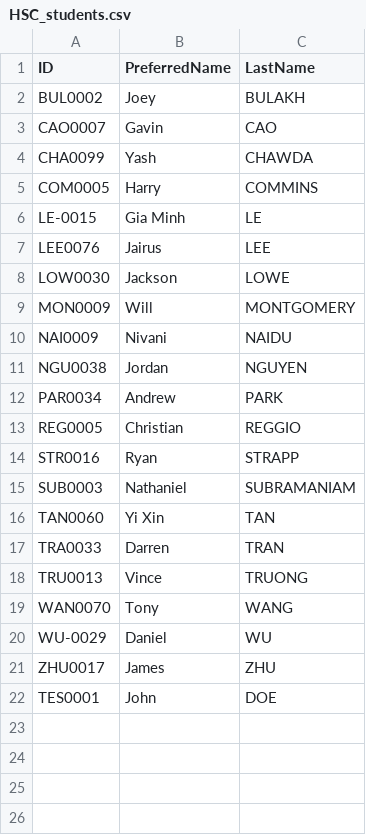
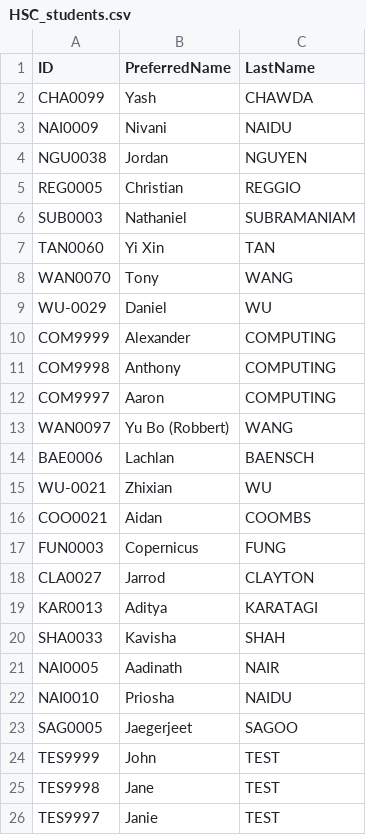
Before and after one commit to YiXin-Tan/StudentAttendance, a CSV file: NameLists/HSC_students.csv, drawn as a sheet.

```diff
--- a/NameLists/HSC_students.csv
+++ b/NameLists/HSC_students.csv
@@ -1,22 +1,26 @@
 ID,PreferredName,LastName
-BUL0002,Joey,BULAKH
-CAO0007,Gavin,CAO
 CHA0099,Yash,CHAWDA
-COM0005,Harry,COMMINS
-LE-0015,Gia Minh,LE
-LEE0076,Jairus,LEE
-LOW0030,Jackson,LOWE
-MON0009,Will,MONTGOMERY
 NAI0009,Nivani,NAIDU
 NGU0038,Jordan,NGUYEN
-PAR0034,Andrew,PARK
 REG0005,Christian,REGGIO
-STR0016,Ryan,STRAPP
 SUB0003,Nathaniel,SUBRAMANIAM
 TAN0060,Yi Xin,TAN
-TRA0033,Darren,TRAN
-TRU0013,Vince,TRUONG
 WAN0070,Tony,WANG
 WU-0029,Daniel,WU
-ZHU0017,James,ZHU
-TES0001,John,DOE
+COM9999,Alexander,COMPUTING
+COM9998,Anthony,COMPUTING
+COM9997,Aaron,COMPUTING
+WAN0097,Yu Bo (Robbert),WANG
+BAE0006,Lachlan,BAENSCH
+WU-0021,Zhixian,WU
+COO0021,Aidan,COOMBS
+FUN0003,Copernicus,FUNG
+CLA0027,Jarrod,CLAYTON
+KAR0013,Aditya,KARATAGI
+SHA0033,Kavisha,SHAH
+NAI0005,Aadinath ,NAIR
+NAI0010,Priosha ,NAIDU
+SAG0005,Jaegerjeet ,SAGOO
+TES9999,John,TEST
+TES9998,Jane,TEST
+TES9997,Janie,TEST
```
Also changed, not shown: NameLists/CO011A_students.csv, 10 other files.
